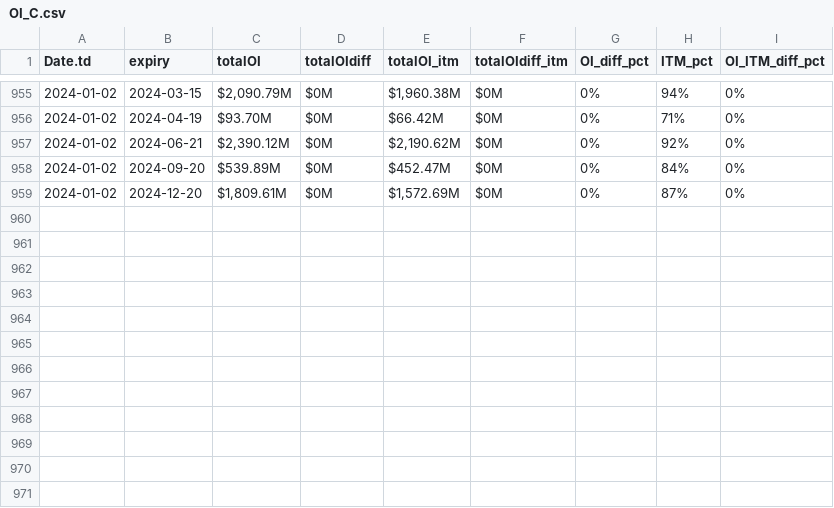
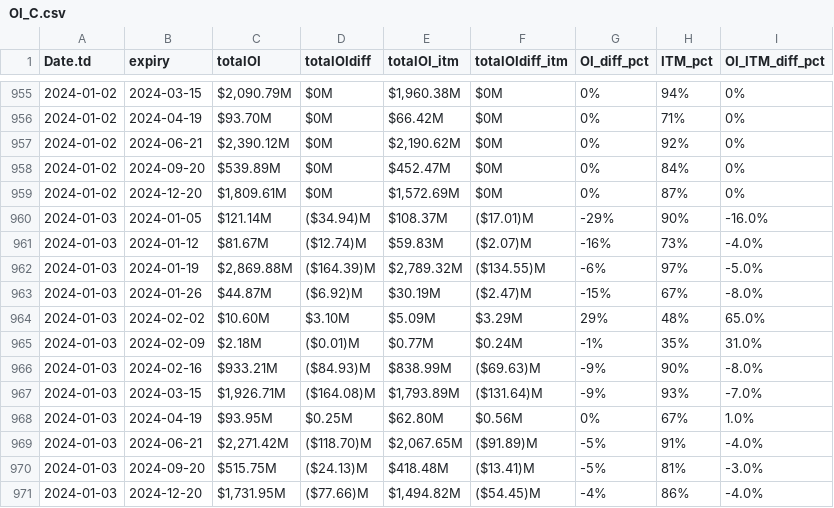
Before and after one commit to rahul-c1/plotIV, a CSV file: OI_C.csv, drawn as a sheet; only a part is shown, gaps mark what is left out.

```diff
--- a/OI_C.csv
+++ b/OI_C.csv
@@ -959 +959,13 @@ Date.td,expiry,totalOI,totalOIdiff,totalOI_itm,totalOIdiff_itm,OI_diff_pct,ITM_p
 2024-01-02,2024-12-20,"$1,809.61M",$0M,"$1,572.69M",$0M,0%,87%,0%
+2024-01-03,2024-01-05,$121.14M,($34.94)M,$108.37M,($17.01)M,-29%,90%,-16.0%
+2024-01-03,2024-01-12,$81.67M,($12.74)M,$59.83M,($2.07)M,-16%,73%,-4.0%
+2024-01-03,2024-01-19,"$2,869.88M",($164.39)M,"$2,789.32M",($134.55)M,-6%,97%,-5.0%
+2024-01-03,2024-01-26,$44.87M,($6.92)M,$30.19M,($2.47)M,-15%,67%,-8.0%
+2024-01-03,2024-02-02,$10.60M,$3.10M,$5.09M,$3.29M,29%,48%,65.0%
+2024-01-03,2024-02-09,$2.18M,($0.01)M,$0.77M,$0.24M,-1%,35%,31.0%
+2024-01-03,2024-02-16,$933.21M,($84.93)M,$838.99M,($69.63)M,-9%,90%,-8.0%
+2024-01-03,2024-03-15,"$1,926.71M",($164.08)M,"$1,793.89M",($131.64)M,-9%,93%,-7.0%
+2024-01-03,2024-04-19,$93.95M,$0.25M,$62.80M,$0.56M,0%,67%,1.0%
+2024-01-03,2024-06-21,"$2,271.42M",($118.70)M,"$2,067.65M",($91.89)M,-5%,91%,-4.0%
+2024-01-03,2024-09-20,$515.75M,($24.13)M,$418.48M,($13.41)M,-5%,81%,-3.0%
+2024-01-03,2024-12-20,"$1,731.95M",($77.66)M,"$1,494.82M",($54.45)M,-4%,86%,-4.0%
```
Also changed, not shown: OI_P.csv, 4 other files.
